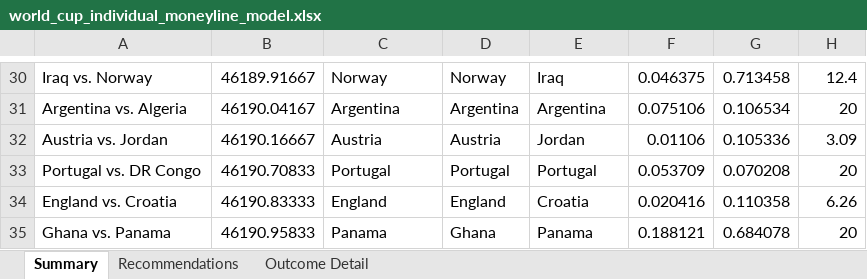
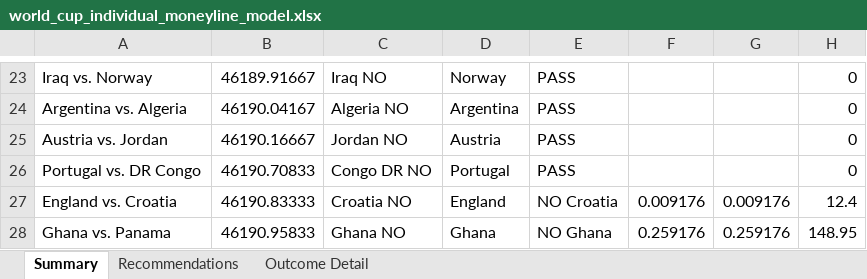
Before and after one commit to Yepez1000/Poly-WC, an Excel workbook: outputs/world_cup_games/world_cup_individual_moneyline_model.xlsx, sheet Summary, drawn as a sheet; only a part is shown, gaps mark what is left out; values as stored, in another font and other column widths than the file's, no borders; addresses are those after the commit; the diff covers the shown part only; the diff names each change by its address in the sheet, - before the commit and + after, or states it on an @@ line.

```diff
--- a/outputs/world_cup_games/world_cup_individual_moneyline_model.xlsx (sheet Summary)
+++ b/outputs/world_cup_games/world_cup_individual_moneyline_model.xlsx (sheet Summary)
-C23: Norway
+C23: Iraq NO
-E23: Iraq
+E23: PASS
-F23: 0.046375
+F23: (empty)
-G23: 0.713458
+G23: (empty)
-H23: 12.4
+H23: 0
-C24: Argentina
+C24: Algeria NO
-E24: Argentina
+E24: PASS
-F24: 0.075106
+F24: (empty)
-G24: 0.106534
+G24: (empty)
-H24: 20
+H24: 0
-C25: Austria
+C25: Jordan NO
-E25: Jordan
+E25: PASS
-F25: 0.01106
+F25: (empty)
-G25: 0.105336
+G25: (empty)
-H25: 3.09
+H25: 0
-C26: Portugal
+C26: Congo DR NO
-E26: Portugal
+E26: PASS
-F26: 0.053709
+F26: (empty)
-G26: 0.070208
+G26: (empty)
-H26: 20
+H26: 0
-C27: England
+C27: Croatia NO
-E27: Croatia
+E27: NO Croatia
-F27: 0.020416
+F27: 0.009176
-G27: 0.110358
+G27: 0.009176
-H27: 6.26
+H27: 12.4
-C28: Panama
+C28: Ghana NO
-E28: Panama
+E28: NO Ghana
-F28: 0.188121
+F28: 0.259176
-G28: 0.684078
+G28: 0.259176
-H28: 20
+H28: 148.95
```
Also changed, not shown: 5 added rows, 12 removed rows and 277 edited cells elsewhere in this sheet, sheet Outcome Detail, sheet Recommendations, 12 other files.
